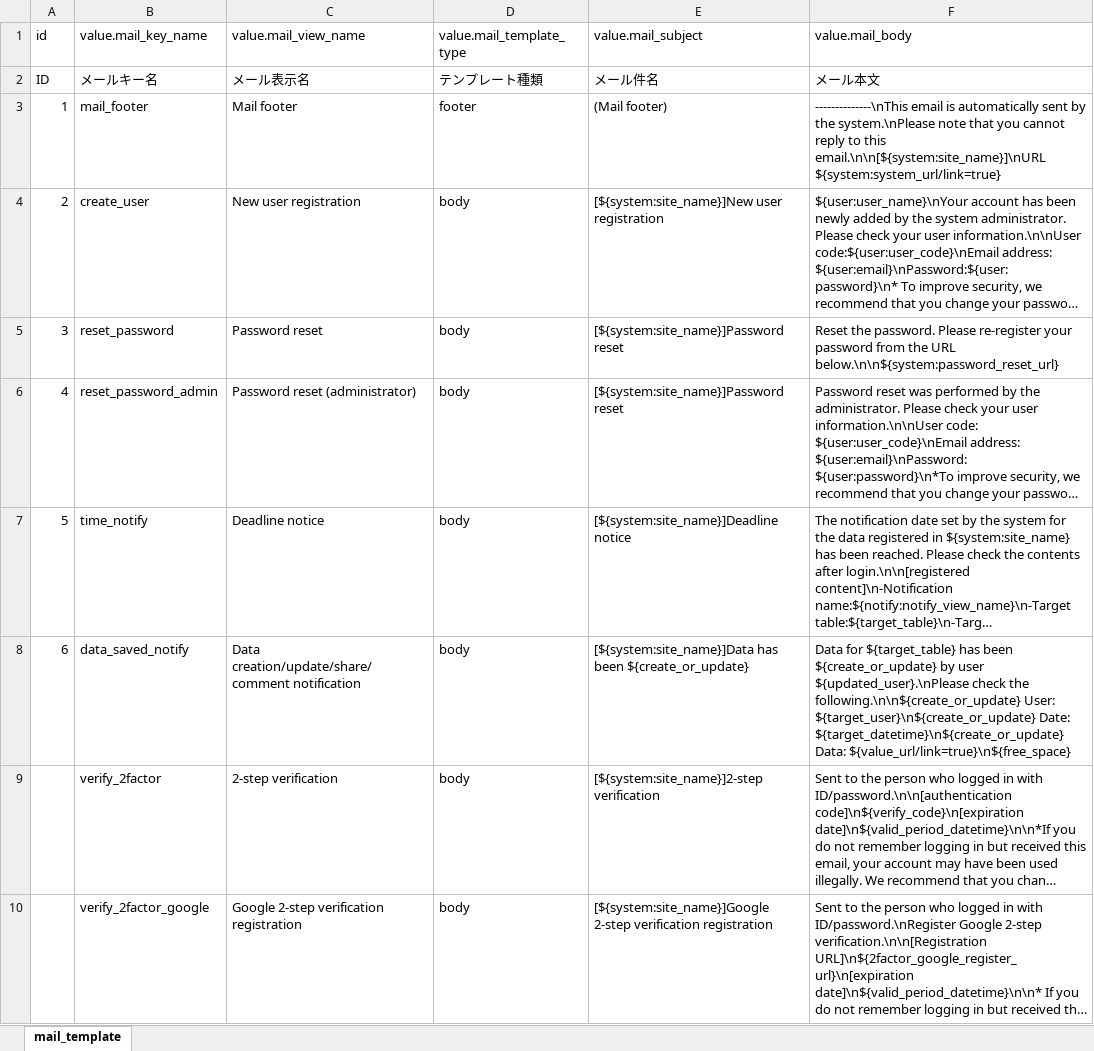
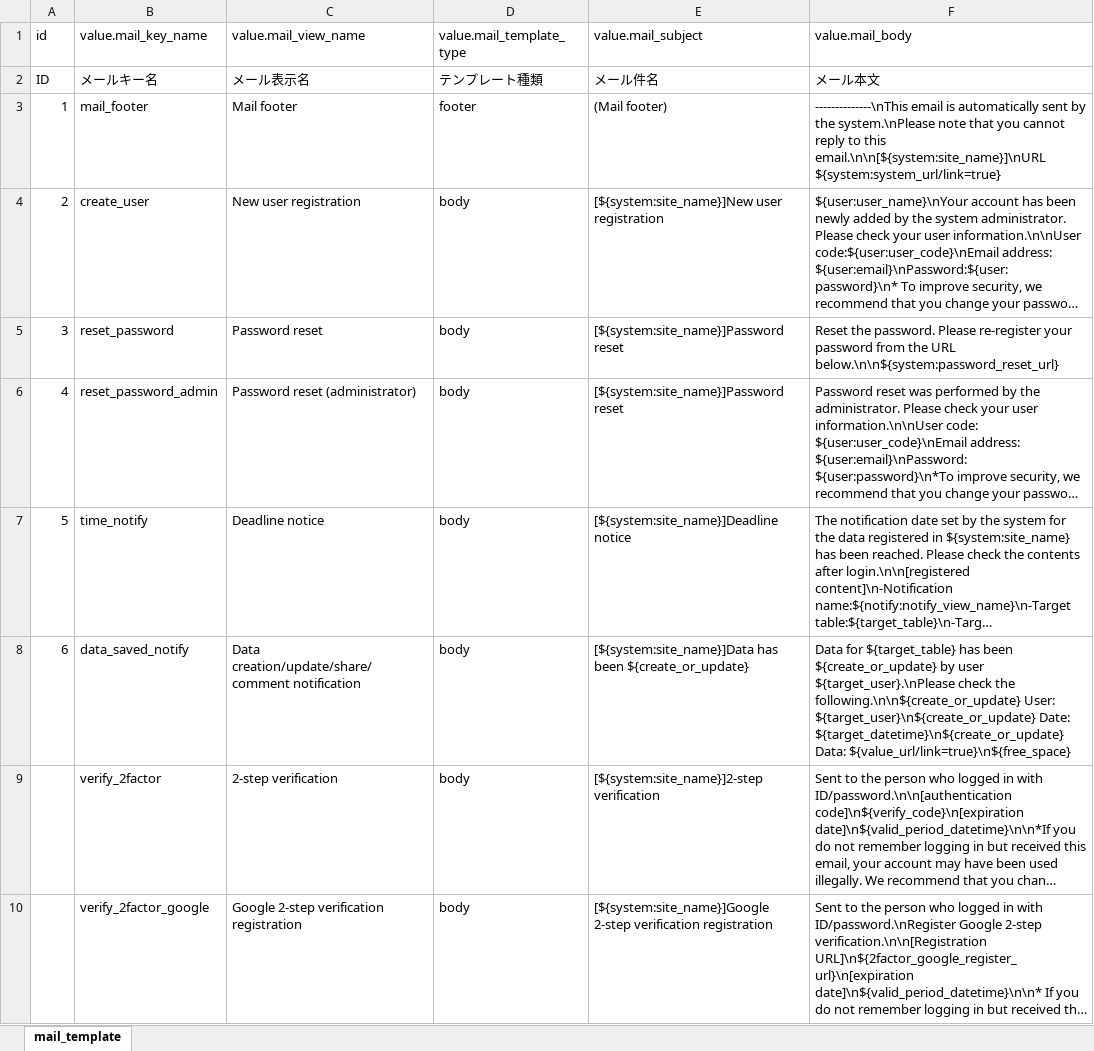
Before and after one commit to exceedone/exment, an Excel workbook: system_template/data/en/mail_template.xlsx, sheet mail_template, drawn as a sheet; only a part is shown; long unchanged cells end in …; values as stored, in another font and other column widths than the file's, no borders; the diff names each change by its address in the sheet, - before the commit and + after, or states it on an @@ line.

```diff
--- a/system_template/data/en/mail_template.xlsx (sheet mail_template)
+++ b/system_template/data/en/mail_template.xlsx (sheet mail_template)
-F8 (value.mail_body): …by user ${updated_user}.\nPlease check the…
+F8 (value.mail_body): …by user ${target_user}.\nPlease check the…
```
Also changed, not shown: system_template/data/ja/mail_template.xlsx, system_template/data/mail_template.xlsx.
